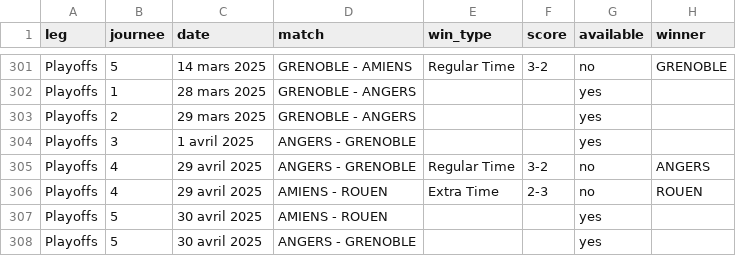
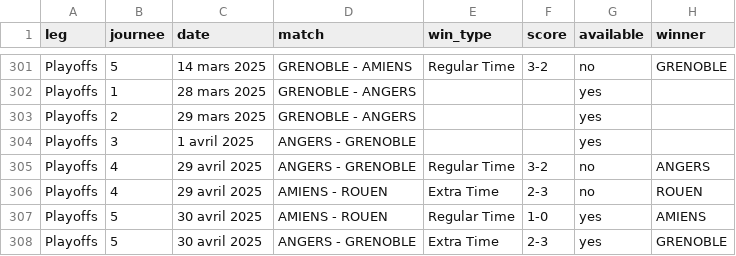
Before and after one commit to MauriceToast/Python_main, a CSV file: ligue_magnus_matches.csv, drawn as a sheet; only a part is shown, gaps mark what is left out.

Commit message:
Update ligue_magnus_matches.csv

```diff
--- a/ligue_magnus_matches.csv
+++ b/ligue_magnus_matches.csv
@@ -306,3 +306,3 @@ Playoffs,4,29 avril 2025,ANGERS - GRENOBLE,Regular Time,3-2,no,ANGERS
 Playoffs,4,29 avril 2025,AMIENS - ROUEN,Extra Time,2-3,no,ROUEN
-Playoffs,5,30 avril 2025,AMIENS - ROUEN,,,yes,
-Playoffs,5,30 avril 2025,ANGERS - GRENOBLE,,,yes,
+Playoffs,5,30 avril 2025,AMIENS - ROUEN,Regular Time,1-0,yes,AMIENS
+Playoffs,5,30 avril 2025,ANGERS - GRENOBLE,Extra Time,2-3,yes,GRENOBLE
```
